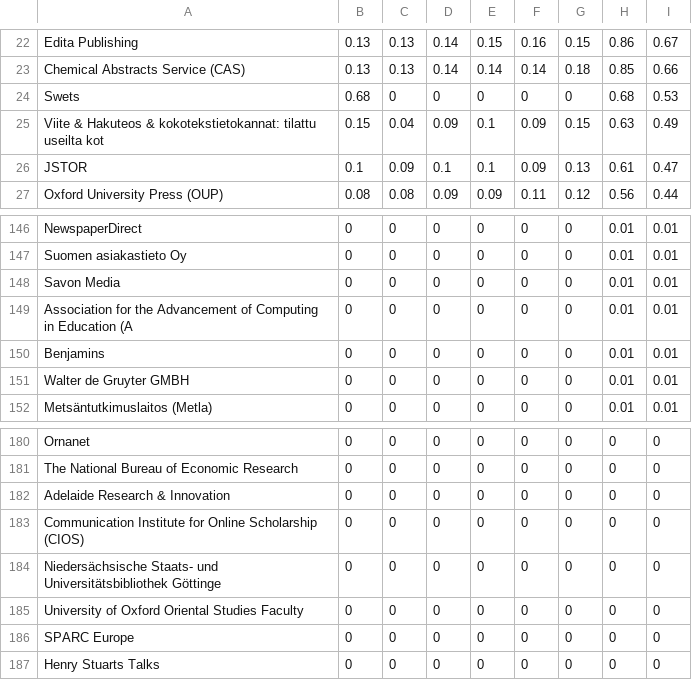
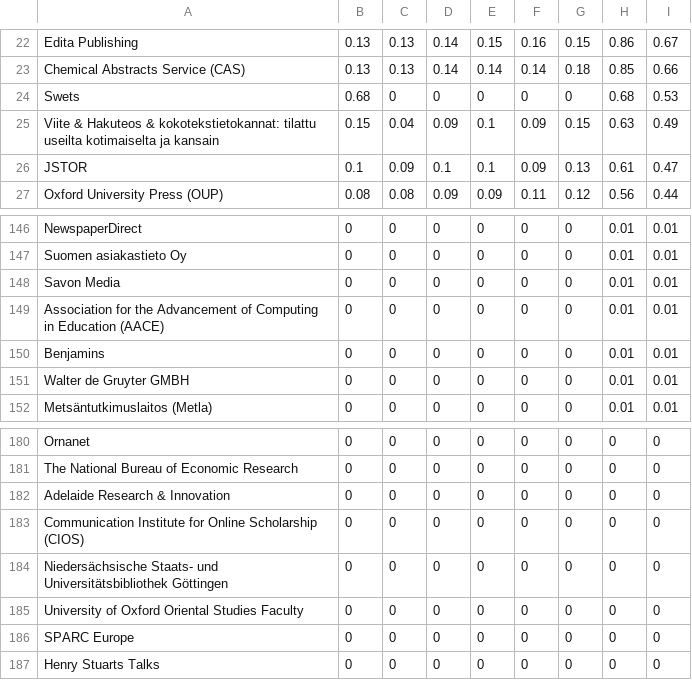
Before and after one commit to jlehtoma/temp, a CSV file: 20160610/table/cost_by_publisher_year.csv, drawn as a sheet; only a part is shown, gaps mark what is left out.

```diff
--- a/20160610/table/cost_by_publisher_year.csv
+++ b/20160610/table/cost_by_publisher_year.csv
@@ -24,3 +24,3 @@ Chemical Abstracts Service (CAS),0.13,0.13,0.14,0.14,0.14,0.18,0.85,0.66
 Swets,0.68,0,0,0,0,0,0.68,0.53
-Viite & Hakuteos & kokotekstietokannat:  tilattu useilta kot,0.15,0.04,0.09,0.1,0.09,0.15,0.63,0.49
+Viite & Hakuteos & kokotekstietokannat:  tilattu useilta kotimaiselta ja kansain,0.15,0.04,0.09,0.1,0.09,0.15,0.63,0.49
 JSTOR,0.1,0.09,0.1,0.1,0.09,0.13,0.61,0.47
@@ -148,3 +148,3 @@ Suomen asiakastieto Oy,0,0,0,0,0,0,0.01,0.01
 Savon Media,0,0,0,0,0,0,0.01,0.01
-Association for the Advancement of Computing in Education (A,0,0,0,0,0,0,0.01,0.01
+Association for the Advancement of Computing in Education (AACE),0,0,0,0,0,0,0.01,0.01
 Benjamins,0,0,0,0,0,0,0.01,0.01
@@ -183,3 +183,3 @@ Adelaide Research & Innovation,0,0,0,0,0,0,0,0
 Communication Institute for Online Scholarship (CIOS),0,0,0,0,0,0,0,0
-Niedersächsische Staats- und Universitätsbibliothek Göttinge,0,0,0,0,0,0,0,0
+Niedersächsische Staats- und Universitätsbibliothek Göttingen,0,0,0,0,0,0,0,0
 University of Oxford Oriental Studies Faculty,0,0,0,0,0,0,0,0
```
Also changed, not shown: 6 other files.
